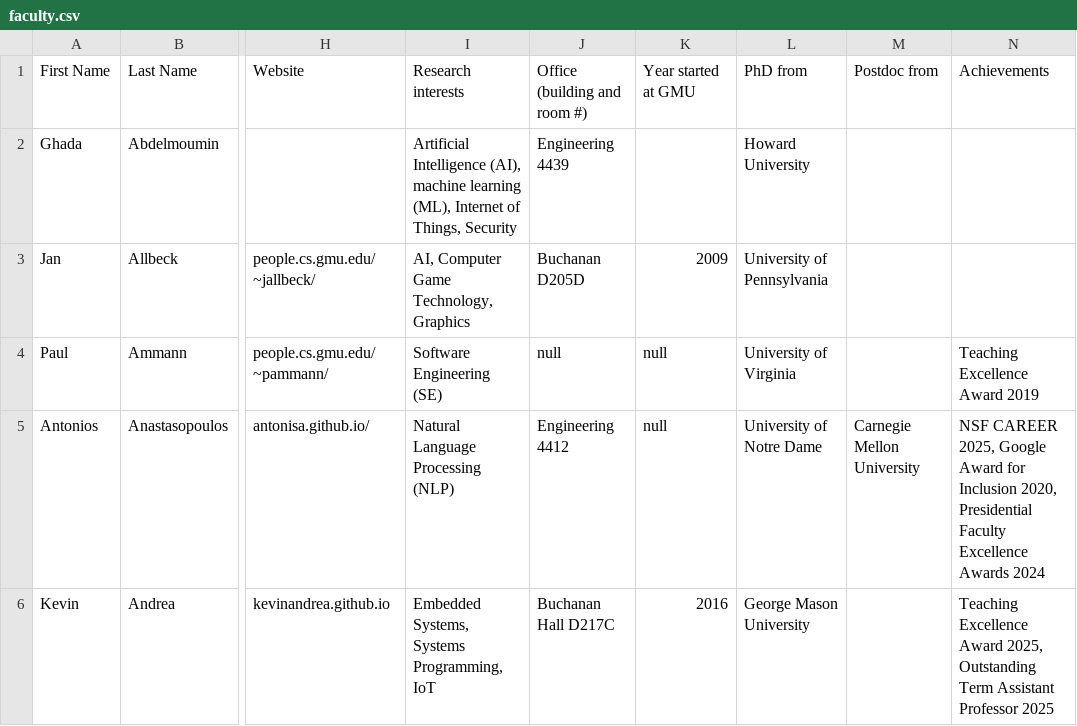
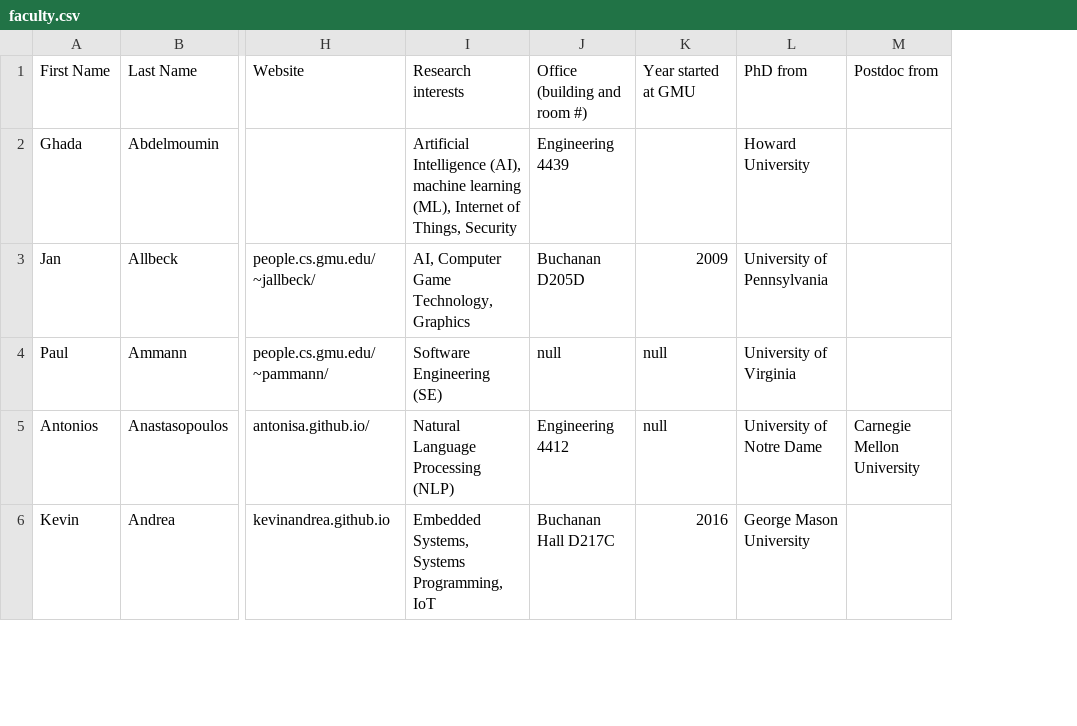
Before and after one commit to RealGMUCS/people, a CSV file: public/faculty.csv, drawn as a sheet; only a part is shown, gaps mark what is left out; the diff names each change by its address in the sheet, - before the commit and + after, or states it on an @@ line.

```diff
--- a/public/faculty.csv
+++ b/public/faculty.csv
-column N, rows 1-6: Achievements |  |  | Teaching Excellence Award 2019 | NSF CAREER 2025, Google Award for Inclusion 2020, Presidential Faculty Excellence Awards 2024 | Teaching Excellence Award 2025, Outstanding Term Assistant Professor 2025
```
Also changed, not shown: 6 other files.
